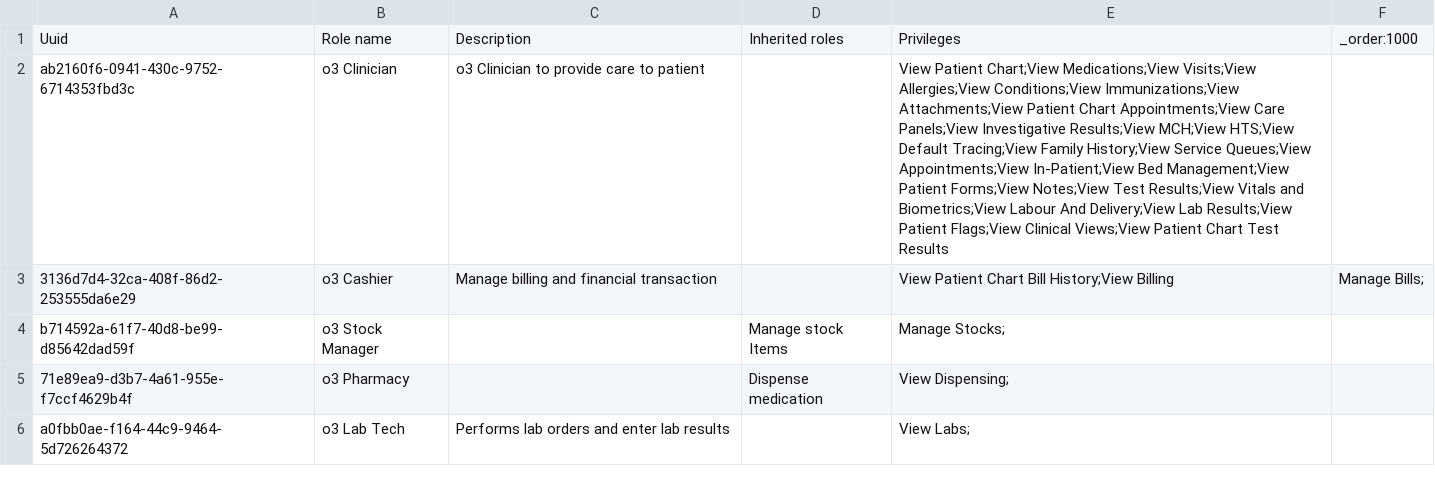
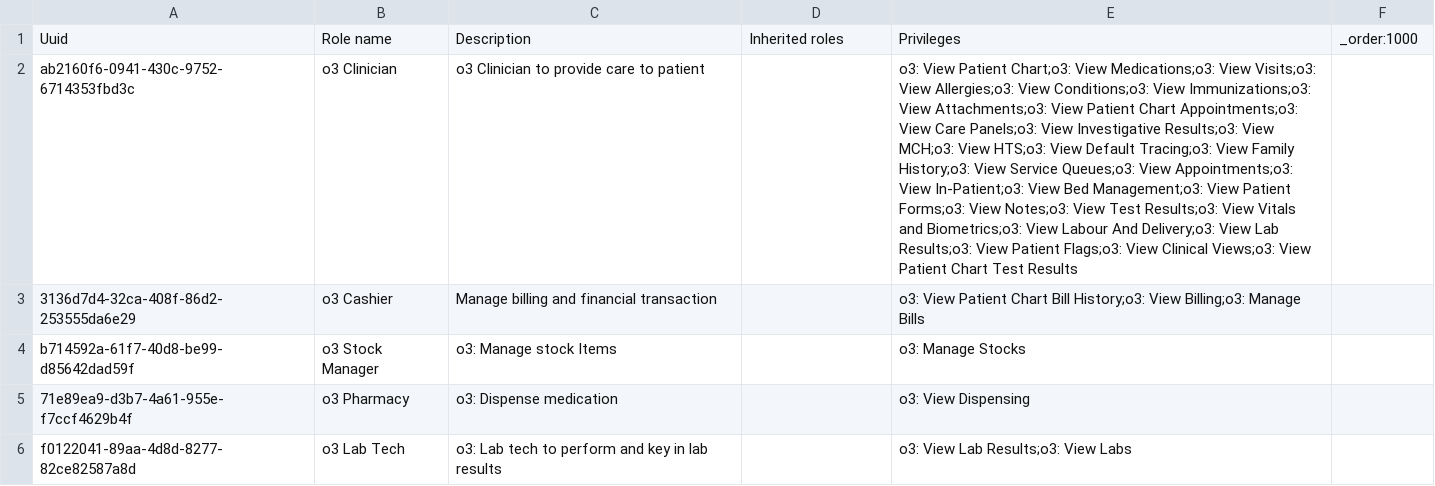
Before and after one commit to palladiumkenya/openmrs-config-kenyaemr, a CSV file: configuration/roles/roles_core-demo.csv, drawn as a sheet; removed rows and columns are numbered as before the commit, all else as after; the diff names each change by its address in the sheet, - before the commit and + after, or states it on an @@ line.

Commit message:
(enhc) Add priviliges to the config file and update init to pick roles correctly

```diff
--- a/configuration/roles/roles_core-demo.csv
+++ b/configuration/roles/roles_core-demo.csv
-E2: View Patient Chart;View Medications;View Visits;View Allergies;View Conditions;View Immunizations;View Attachments;View Patient Chart Appointments;View Care Panels;View Investigative Results;View MCH;View HTS;View Default Tracing;View Family History;View Service Queues;View Appointments;View In-Patient;View Bed Management;View Patient Forms;View Notes;View Test Results;View Vitals and Biometrics;View Labour And Delivery;View Lab Results;View Patient Flags;View Clinical Views;View Patient Chart…
+E2: o3: View Patient Chart;o3: View Medications;o3: View Visits;o3: View Allergies;o3: View Conditions;o3: View Immunizations;o3: View Attachments;o3: View Patient Chart Appointments;o3: View Care Panels;o3: View Investigative Results;o3: View MCH;o3: View HTS;o3: View Default Tracing;o3: View Family History;o3: View Service Queues;o3: View Appointments;o3: View In-Patient;o3: View Bed Management;o3: View Patient Forms;o3: View Notes;o3: View Test Results;o3: View Vitals and Biometrics;o3: View Labour And Delivery;o3: View Lab Results;o3: View Patient Flags;o3: View Clinical Views;o3: View Patient Chart…
-E3: View Patient Chart Bill History;View Billing
+E3: o3: View Patient Chart Bill History;o3: View Billing;o3: Manage Bills
-F3: Manage Bills;
+F3: (empty)
-C4: (empty)
+C4: o3: Manage stock Items
-D4: Manage stock Items
+D4: (empty)
-E4: Manage Stocks;
+E4: o3: Manage Stocks
-C5: (empty)
+C5: o3: Dispense medication
-D5: Dispense medication
+D5: (empty)
-E5: View Dispensing;
+E5: o3: View Dispensing
-row 6: a0fbb0ae-f164-44c9-9464-5d726264372 | o3 Lab Tech | Performs lab orders and enter lab results |  | View Labs;
+row 6: f0122041-89aa-4d8d-8277-82ce82587a8d | o3 Lab Tech | o3: Lab tech to perform and key in lab results |  | o3: View Lab Results;o3: View Labs
```
Also changed, not shown: configuration/privileges/privileges.csv, 1 other file.
